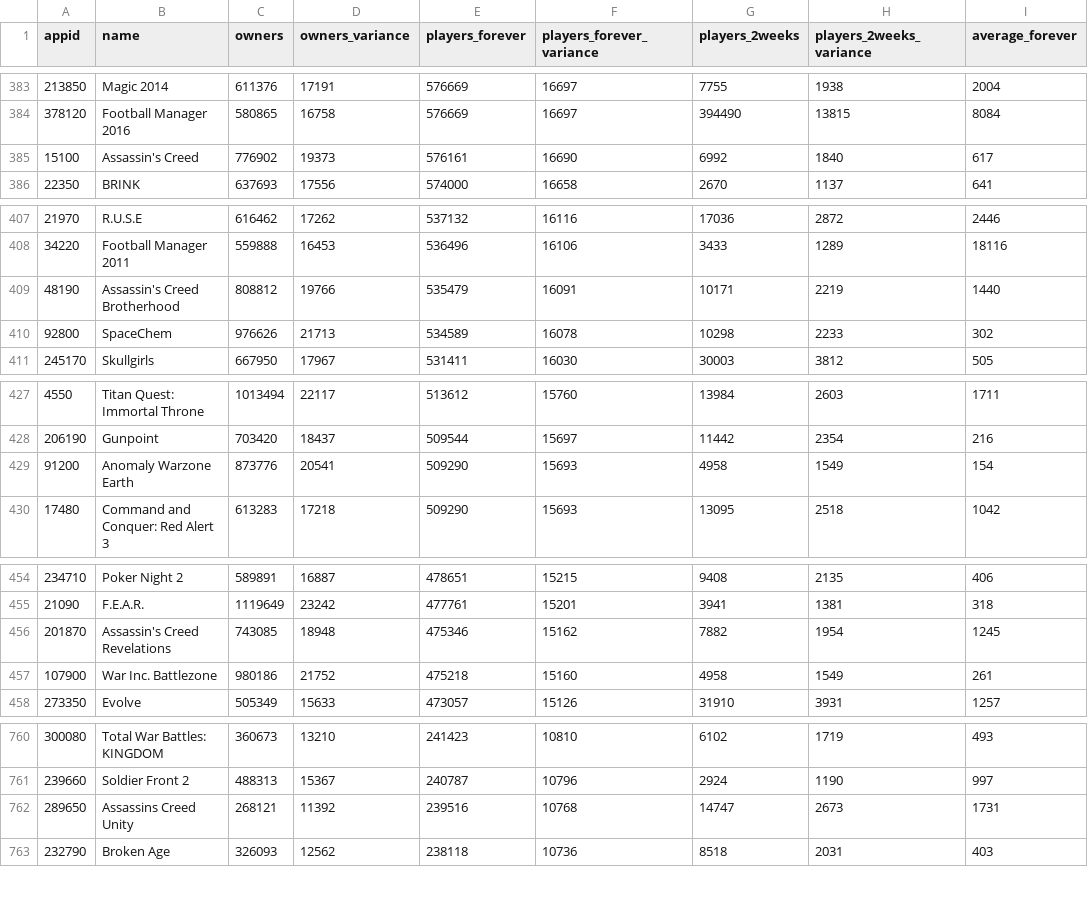
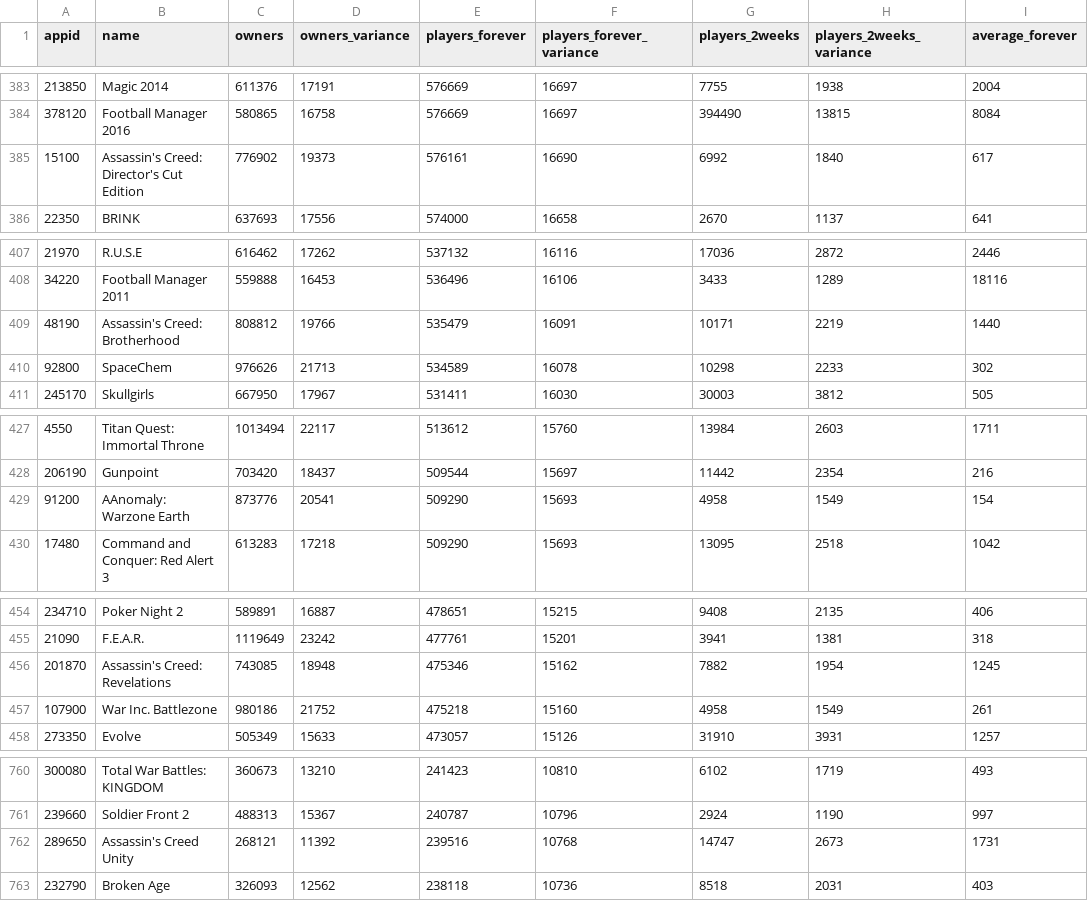
Before and after one commit to mas-ude/cost-of-cloud-gaming, a CSV file: data/steamdata-20160206.csv, drawn as a sheet; only a part is shown, gaps mark what is left out; the diff covers the shown part only; the diff names each change by its address in the sheet, - before the commit and + after, or states it on an @@ line.

```diff
--- a/data/steamdata-20160206.csv
+++ b/data/steamdata-20160206.csv
-B385 (name): Assassin's Creed
+B385 (name): Assassin's Creed: Director's Cut Edition
-B409 (name): Assassin's Creed Brotherhood
+B409 (name): Assassin's Creed: Brotherhood
-B429 (name): Anomaly Warzone Earth
+B429 (name): AAnomaly: Warzone Earth
-B456 (name): Assassin's Creed Revelations
+B456 (name): Assassin's Creed: Revelations
-B762 (name): Assassins Creed Unity
+B762 (name): Assassin's Creed Unity
```
Also changed, not shown: 40 edited cells elsewhere in this file, 2 other files.
